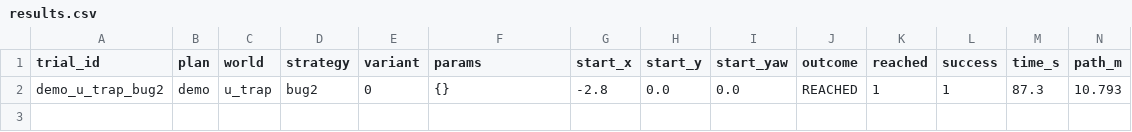
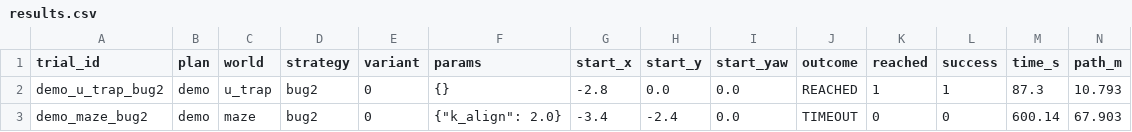
Before and after one commit to qmainuddin/TurtleBot3-simulation-workspace, a CSV file: task02/demo/results.csv, drawn as a sheet; only a part is shown; rows hold the shown columns only; the diff names each change by its address in the sheet, - before the commit and + after, or states it on an @@ line.

Commit message:
Add Trekker maze world, maze experiment plans and Bug2 improvements
Maze world (6 rooms, 2 dead ends, 0.65 m corridor), plans F/H/G/I with 600 s timeout, Bug2 k_align + turn_first options, navigator parameter fix, run-maze.sh, 25 tests, docs and plan F results.

```diff
--- a/task02/demo/results.csv
+++ b/task02/demo/results.csv
+row 3: demo_maze_bug2 | demo | maze | bug2 | 0 | {"k_align": 2.0} | -3.4 | -2.4 | 0.0 | TIMEOUT | 0 | 0 | 600.14 | 67.903
```
Also changed, not shown: 43 other files.
